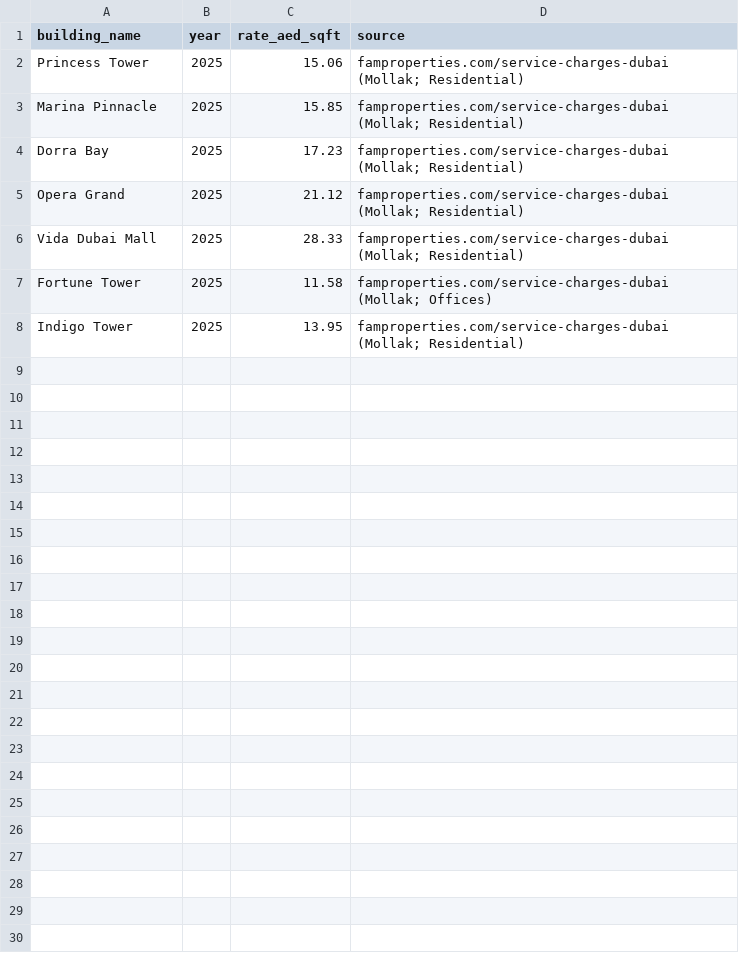
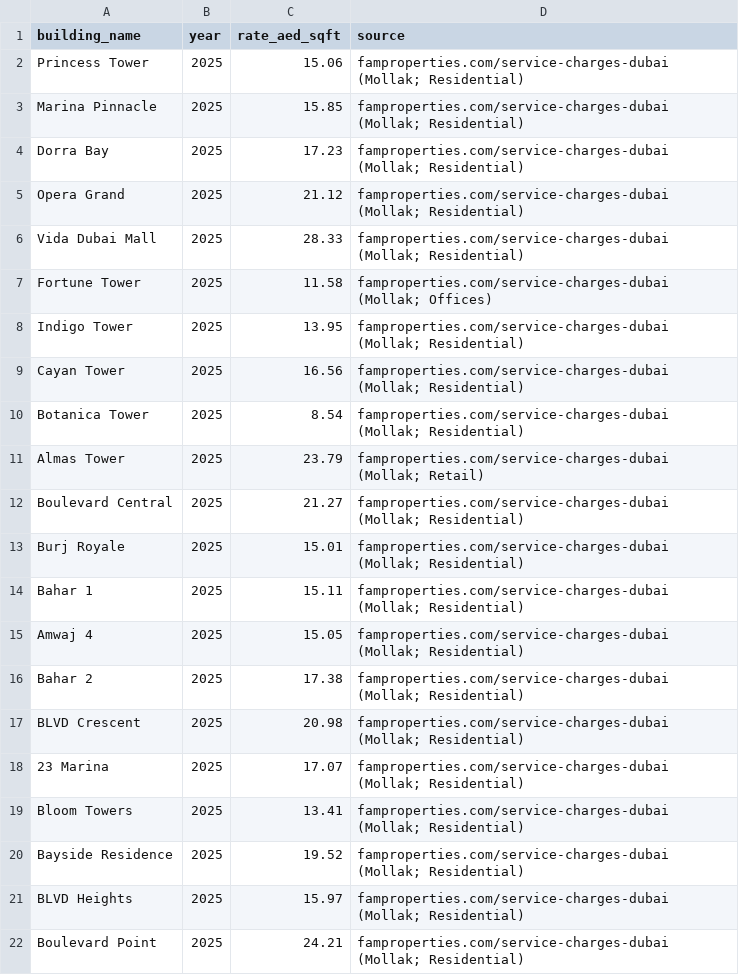
Before and after one commit to s2rusakov-creator/3D_dubaicost, a CSV file: data/service_charges.csv, drawn as a sheet.

Commit message:
Harden matching precision, fix stale metrics, add delivery package
- matching: filter generic OSM aliases ("Tower 1", "Building 10", "Block B")
  that caught unrelated DLD transactions via shared tokens; keep proprietary
  "<name> <n>" like "Bahar 1". Price coverage 387 -> 376, all trustworthy.
- aggregate: fix bug where UPSERT-only left orphaned metrics on the map after
  rematch (stale price lingered). Add DELETE of metrics with no backing data.
- service charges: expand 7 -> 21 buildings from famproperties (Mollak index).
- delivery: add restore_db.ps1 (DB dump restore, validated on clean DB) and
  РАЗВЁРТЫВАНИЕ.md client run guide; ПЛАН_СДАЧИ.md delivery plan.
- add enrich_aliases.py (derived-alias cleanup job).

```diff
--- a/data/service_charges.csv
+++ b/data/service_charges.csv
@@ -8 +8,15 @@ Fortune Tower,2025,11.58,famproperties.com/service-charges-dubai (Mollak; Office
 Indigo Tower,2025,13.95,famproperties.com/service-charges-dubai (Mollak; Residential)
+Cayan Tower,2025,16.56,famproperties.com/service-charges-dubai (Mollak; Residential)
+Botanica Tower,2025,8.54,famproperties.com/service-charges-dubai (Mollak; Residential)
+Almas Tower,2025,23.79,famproperties.com/service-charges-dubai (Mollak; Retail)
+Boulevard Central,2025,21.27,famproperties.com/service-charges-dubai (Mollak; Residential)
+Burj Royale,2025,15.01,famproperties.com/service-charges-dubai (Mollak; Residential)
+Bahar 1,2025,15.11,famproperties.com/service-charges-dubai (Mollak; Residential)
+Amwaj 4,2025,15.05,famproperties.com/service-charges-dubai (Mollak; Residential)
+Bahar 2,2025,17.38,famproperties.com/service-charges-dubai (Mollak; Residential)
+BLVD Crescent,2025,20.98,famproperties.com/service-charges-dubai (Mollak; Residential)
+23 Marina,2025,17.07,famproperties.com/service-charges-dubai (Mollak; Residential)
+Bloom Towers,2025,13.41,famproperties.com/service-charges-dubai (Mollak; Residential)
+Bayside Residence,2025,19.52,famproperties.com/service-charges-dubai (Mollak; Residential)
+BLVD Heights,2025,15.97,famproperties.com/service-charges-dubai (Mollak; Residential)
+Boulevard Point,2025,24.21,famproperties.com/service-charges-dubai (Mollak; Residential)
```
Also changed, not shown: 9 other files.
